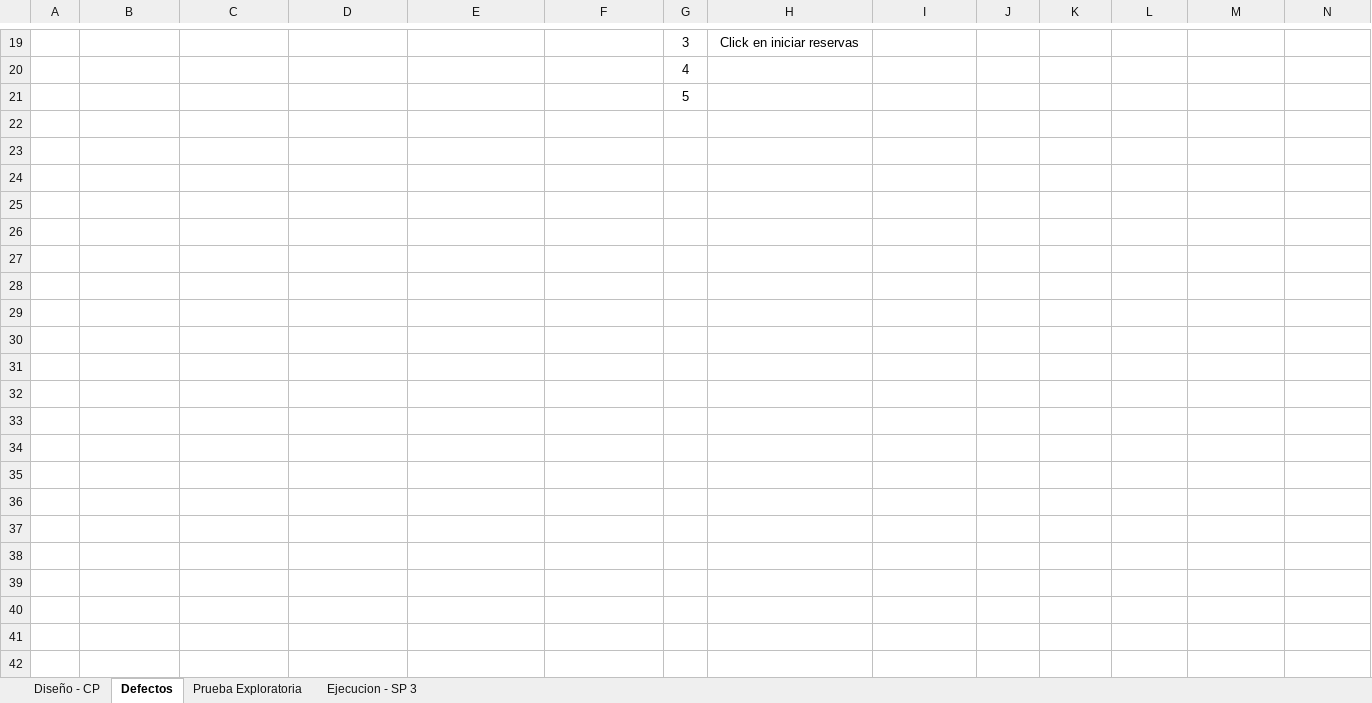
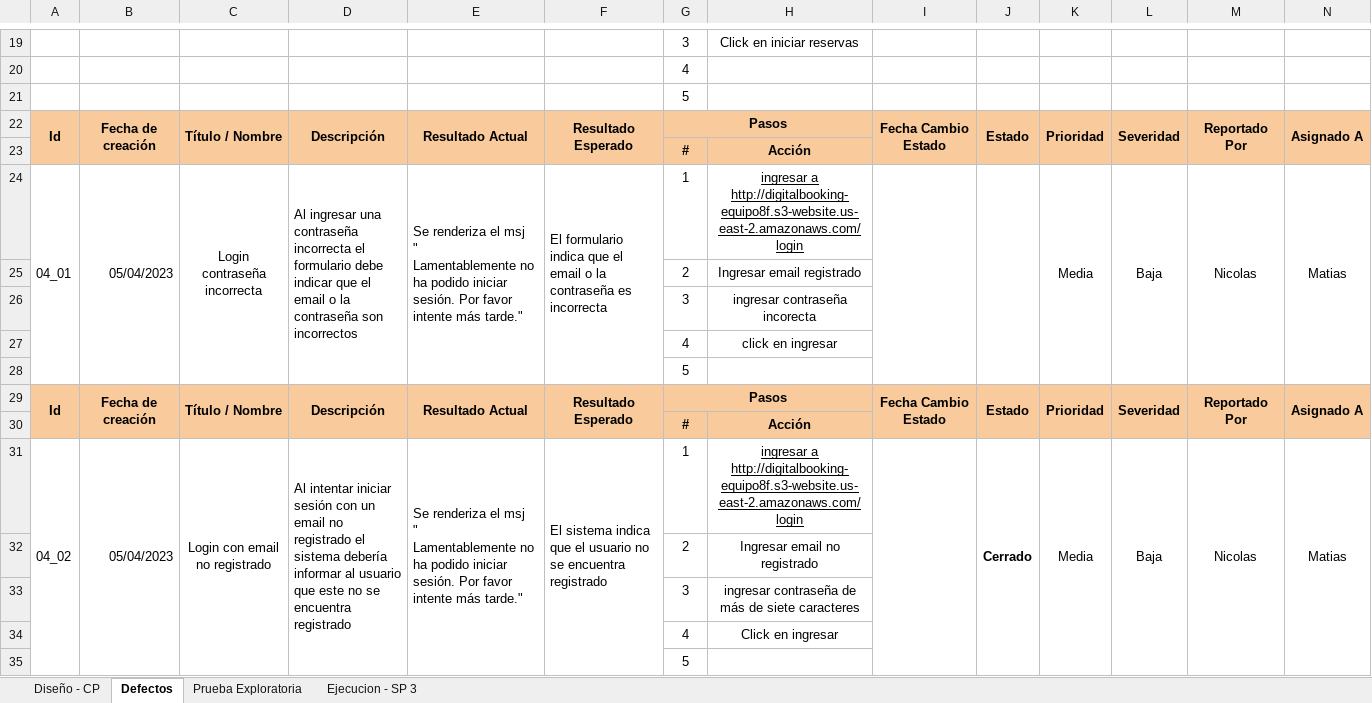
Before and after one commit to Matihp/DH-Booking, an Excel workbook: testing/Casos de Prueba - Ejecución - Ciclos - Defectos - Prueba Exploratoria.xlsx, sheet Defectos, drawn as a sheet; only a part is shown, gaps mark what is left out; values as stored, in another font and other column widths than the file's, no borders; charts and pictures not drawn; rows hold the shown columns only; ↵ is a line break in a cell; the diff names each change by its address in the sheet, - before the commit and + after, or states it on an @@ line.

```diff
--- a/testing/Casos de Prueba - Ejecución - Ciclos - Defectos - Prueba Exploratoria.xlsx (sheet Defectos)
+++ b/testing/Casos de Prueba - Ejecución - Ciclos - Defectos - Prueba Exploratoria.xlsx (sheet Defectos)
+row 22: Id | Fecha de creación | Título / Nombre | Descripción | Resultado Actual | Resultado Esperado | Pasos |  | Fecha Cambio Estado | Estado | Prioridad | Severidad | Reportado Por | Asignado A
+row 23:  |  |  |  |  |  | # | Acción
+row 24: 04_01 | 05/04/2023 | Login contraseña incorrecta | Al ingresar una contraseña incorrecta el formulario debe indicar que el email o la contraseña son incorrectos | Se renderiza el msj ↵ " ↵ Lamentablemente no ha podido iniciar sesión. Por favor intente más tarde." | El formulario indica que el email o la contraseña es incorrecta | 1 | ingresar a ↵ http://digitalbooking-equipo8f.s3-website.us-east-2.amazonaws.com/login |  |  | Media | Baja | Nicolas | Matias
+row 25:  |  |  |  |  |  | 2 | Ingresar email registrado
+row 26:  |  |  |  |  |  | 3 | ingresar contraseña incorecta
+row 27:  |  |  |  |  |  | 4 | click en ingresar
+row 28:  |  |  |  |  |  | 5
+row 29: Id | Fecha de creación | Título / Nombre | Descripción | Resultado Actual | Resultado Esperado | Pasos |  | Fecha Cambio Estado | Estado | Prioridad | Severidad | Reportado Por | Asignado A
+row 30:  |  |  |  |  |  | # | Acción
+row 31: 04_02 | 05/04/2023 | Login con email no registrado | Al intentar iniciar sesión con un email no registrado el sistema debería informar al usuario que este no se encuentra registrado | Se renderiza el msj ↵ " ↵ Lamentablemente no ha podido iniciar sesión. Por favor intente más tarde." | El sistema indica que el usuario no se encuentra registrado | 1 | ingresar a ↵ http://digitalbooking-equipo8f.s3-website.us-east-2.amazonaws.com/login | 06/ | Cerrado | Media | Baja | Nicolas | Matias
+row 32:  |  |  |  |  |  | 2 | Ingresar email no registrado
+row 33:  |  |  |  |  |  | 3 | ingresar contraseña de más de siete caracteres
+row 34:  |  |  |  |  |  | 4 | Click en ingresar
+row 35:  |  |  |  |  |  | 5
```
Also changed, not shown: sheet Diseño - CP, sheet Ejecucion - SP 3, sheet Prueba Exploratoria, 3 other files.
